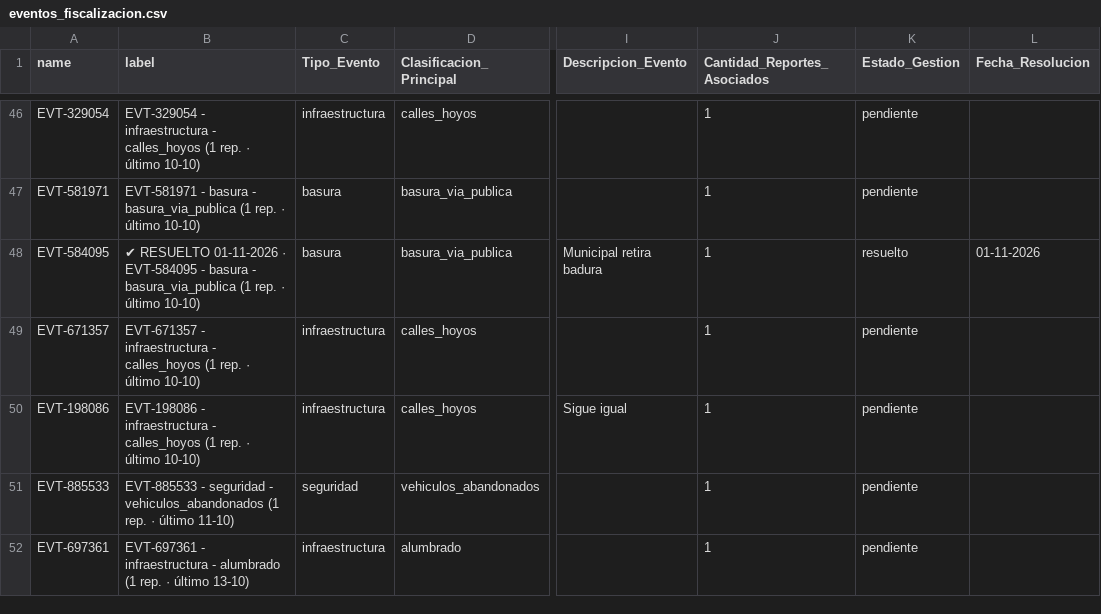
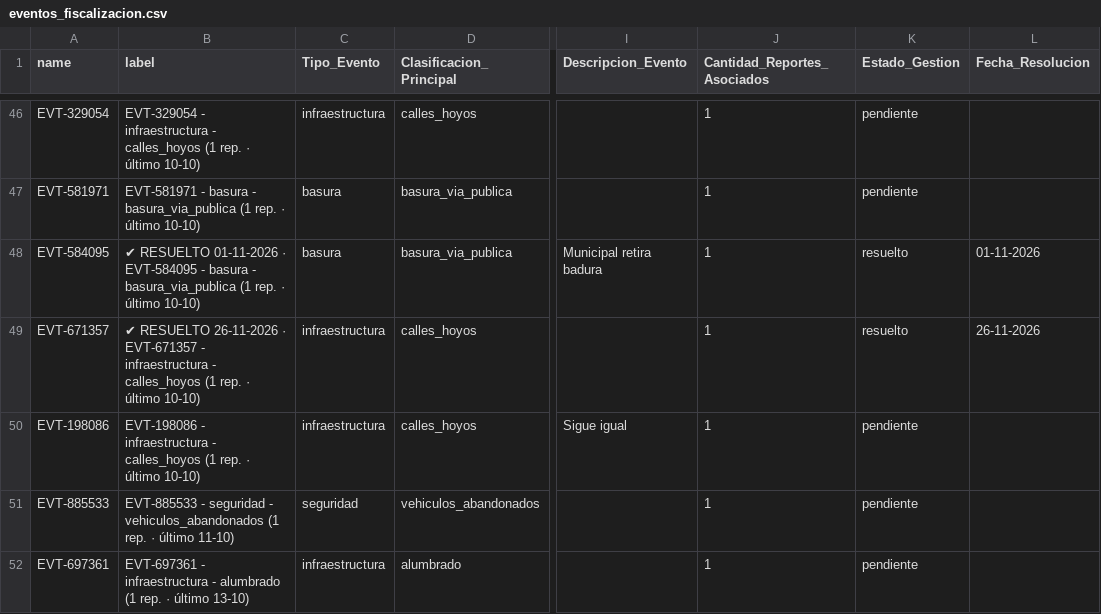
Before and after one commit to geoemprendimiento2026/observatorio-datos, a CSV file: eventos_fiscalizacion.csv, drawn as a sheet; only a part is shown, gaps mark what is left out; the diff names each change by its address in the sheet, - before the commit and + after, or states it on an @@ line.

Commit message:
Actualiza eventos_fiscalizacion.csv — 2026-11-26T20:01:08.908Z

```diff
--- a/eventos_fiscalizacion.csv
+++ b/eventos_fiscalizacion.csv
-B49 (label): EVT-671357 -…
+B49 (label): ✔ RESUELTO 26-11-2026 · EVT-671357 -…
-K49 (Estado_Gestion): pendiente
+K49 (Estado_Gestion): resuelto
-L49 (Fecha_Resolucion): (empty)
+L49 (Fecha_Resolucion): 26-11-2026
```
